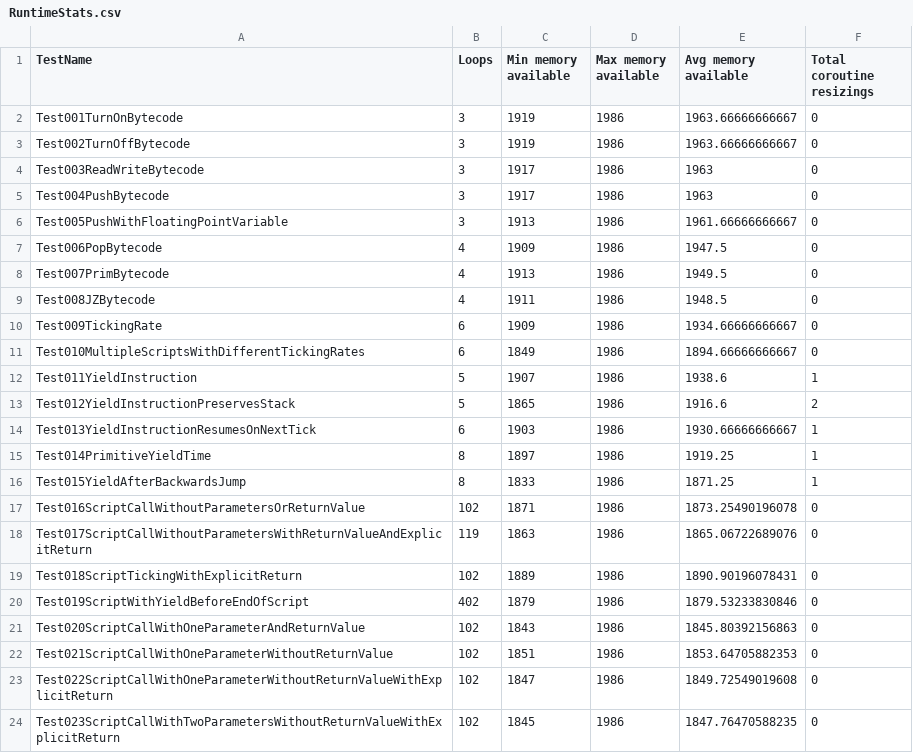
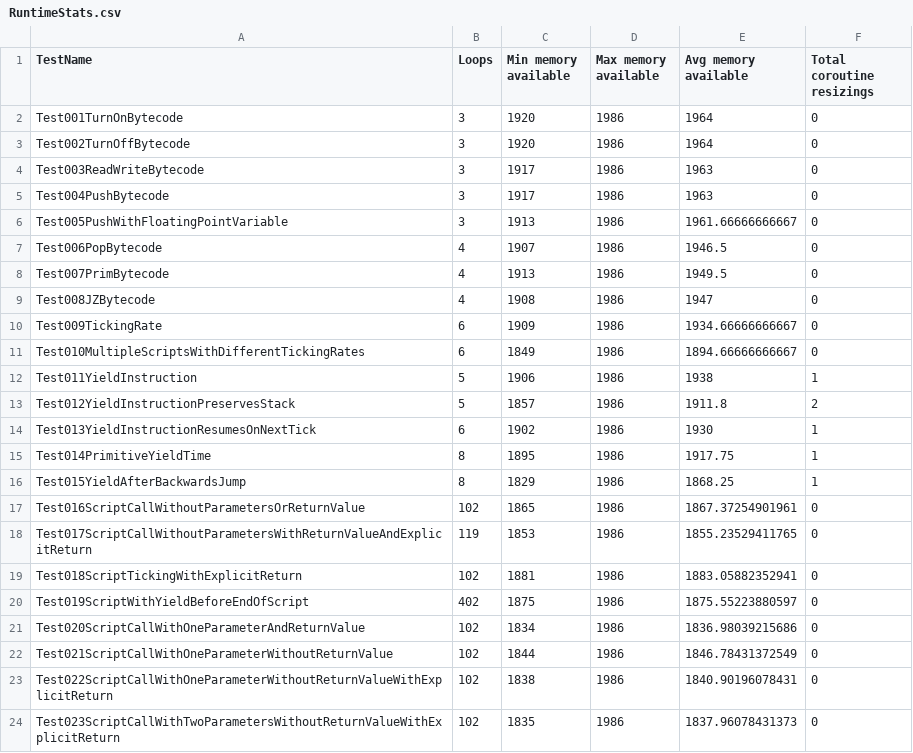
Before and after one commit to GIRA/PhysicalBits, a CSV file: c++/Simulator/SimulatorTest/TestFiles/RuntimeStats.csv, drawn as a sheet; only a part is shown; the diff covers the shown part only.

Commit message:
Updated RuntimeStats.csv. I'm not sure why it changed, though.
Will check later.

```diff
--- a/c++/Simulator/SimulatorTest/TestFiles/RuntimeStats.csv
+++ b/c++/Simulator/SimulatorTest/TestFiles/RuntimeStats.csv
@@ -1,4 +1,4 @@
 TestName,Loops,Min memory available,Max memory available,Avg memory available,Total coroutine resizings
-Test001TurnOnBytecode,3,1919,1986,1963.66666666667,0
-Test002TurnOffBytecode,3,1919,1986,1963.66666666667,0
+Test001TurnOnBytecode,3,1920,1986,1964,0
+Test002TurnOffBytecode,3,1920,1986,1964,0
 Test003ReadWriteBytecode,3,1917,1986,1963,0
@@ -6,19 +6,19 @@ Test004PushBytecode,3,1917,1986,1963,0
 Test005PushWithFloatingPointVariable,3,1913,1986,1961.66666666667,0
-Test006PopBytecode,4,1909,1986,1947.5,0
+Test006PopBytecode,4,1907,1986,1946.5,0
 Test007PrimBytecode,4,1913,1986,1949.5,0
-Test008JZBytecode,4,1911,1986,1948.5,0
+Test008JZBytecode,4,1908,1986,1947,0
 Test009TickingRate,6,1909,1986,1934.66666666667,0
 Test010MultipleScriptsWithDifferentTickingRates,6,1849,1986,1894.66666666667,0
-Test011YieldInstruction,5,1907,1986,1938.6,1
-Test012YieldInstructionPreservesStack,5,1865,1986,1916.6,2
-Test013YieldInstructionResumesOnNextTick,6,1903,1986,1930.66666666667,1
-Test014PrimitiveYieldTime,8,1897,1986,1919.25,1
-Test015YieldAfterBackwardsJump,8,1833,1986,1871.25,1
-Test016ScriptCallWithoutParametersOrReturnValue,102,1871,1986,1873.25490196078,0
-Test017ScriptCallWithoutParametersWithReturnValueAndExplicitReturn,119,1863,1986,1865.06722689076,0
-Test018ScriptTickingWithExplicitReturn,102,1889,1986,1890.90196078431,0
-Test019ScriptWithYieldBeforeEndOfScript,402,1879,1986,1879.53233830846,0
-Test020ScriptCallWithOneParameterAndReturnValue,102,1843,1986,1845.80392156863,0
-Test021ScriptCallWithOneParameterWithoutReturnValue,102,1851,1986,1853.64705882353,0
-Test022ScriptCallWithOneParameterWithoutReturnValueWithExplicitReturn,102,1847,1986,1849.72549019608,0
-Test023ScriptCallWithTwoParametersWithoutReturnValueWithExplicitReturn,102,1845,1986,1847.76470588235,0
+Test011YieldInstruction,5,1906,1986,1938,1
+Test012YieldInstructionPreservesStack,5,1857,1986,1911.8,2
+Test013YieldInstructionResumesOnNextTick,6,1902,1986,1930,1
+Test014PrimitiveYieldTime,8,1895,1986,1917.75,1
+Test015YieldAfterBackwardsJump,8,1829,1986,1868.25,1
+Test016ScriptCallWithoutParametersOrReturnValue,102,1865,1986,1867.37254901961,0
+Test017ScriptCallWithoutParametersWithReturnValueAndExplicitReturn,119,1853,1986,1855.23529411765,0
+Test018ScriptTickingWithExplicitReturn,102,1881,1986,1883.05882352941,0
+Test019ScriptWithYieldBeforeEndOfScript,402,1875,1986,1875.55223880597,0
+Test020ScriptCallWithOneParameterAndReturnValue,102,1834,1986,1836.98039215686,0
+Test021ScriptCallWithOneParameterWithoutReturnValue,102,1844,1986,1846.78431372549,0
+Test022ScriptCallWithOneParameterWithoutReturnValueWithExplicitReturn,102,1838,1986,1840.90196078431,0
+Test023ScriptCallWithTwoParametersWithoutReturnValueWithExplicitReturn,102,1835,1986,1837.96078431373,0
```
Also changed, not shown: 132 edited cells elsewhere in this file.
